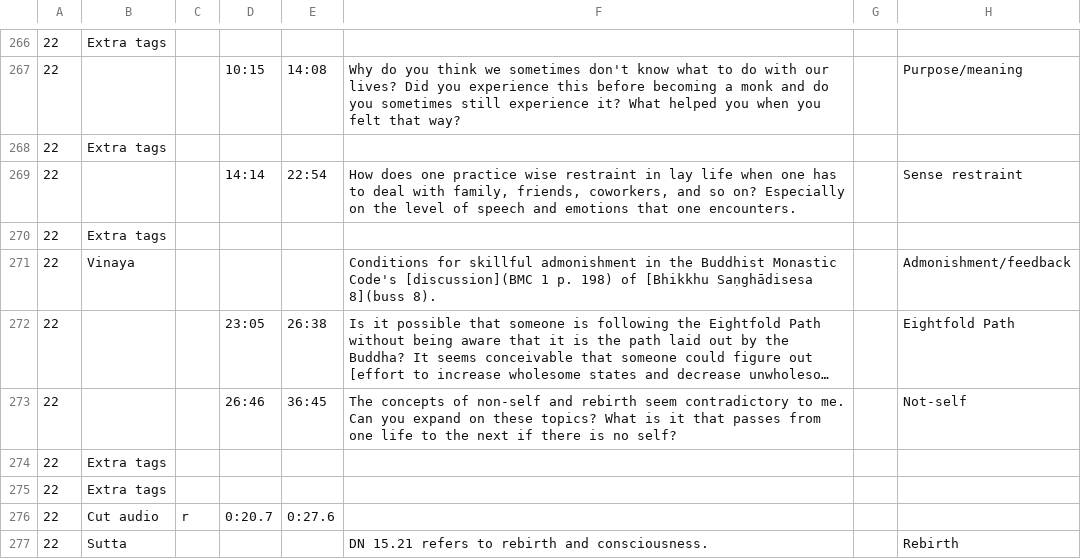
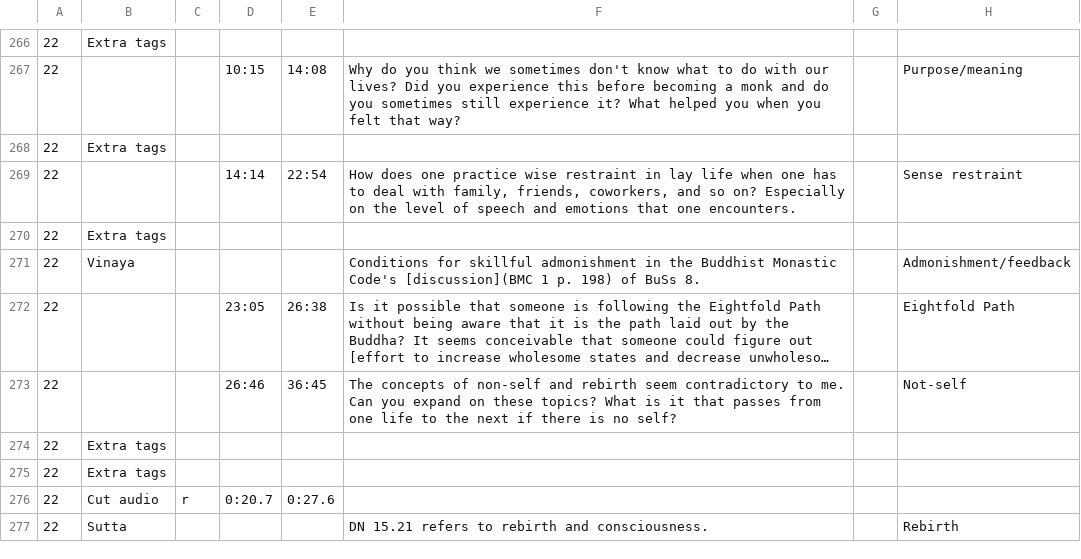
Before and after one commit to Kaccana-Bhikkhu/qs-archive, a CSV file: csv/Anniversary2021.csv, drawn as a sheet; only a part is shown, gaps mark what is left out; long unchanged cells end in …; the diff names each change by its address in the sheet, - before the commit and + after, or states it on an @@ line.

```diff
--- a/csv/Anniversary2021.csv
+++ b/csv/Anniversary2021.csv
-F271: …198) of [Bhikkhu Saṇghādisesa 8](buss 8).
+F271: …198) of BuSs 8.
```
Also changed, not shown: csv/Metta2008.csv, csv/Text.csv, 11 other files.
